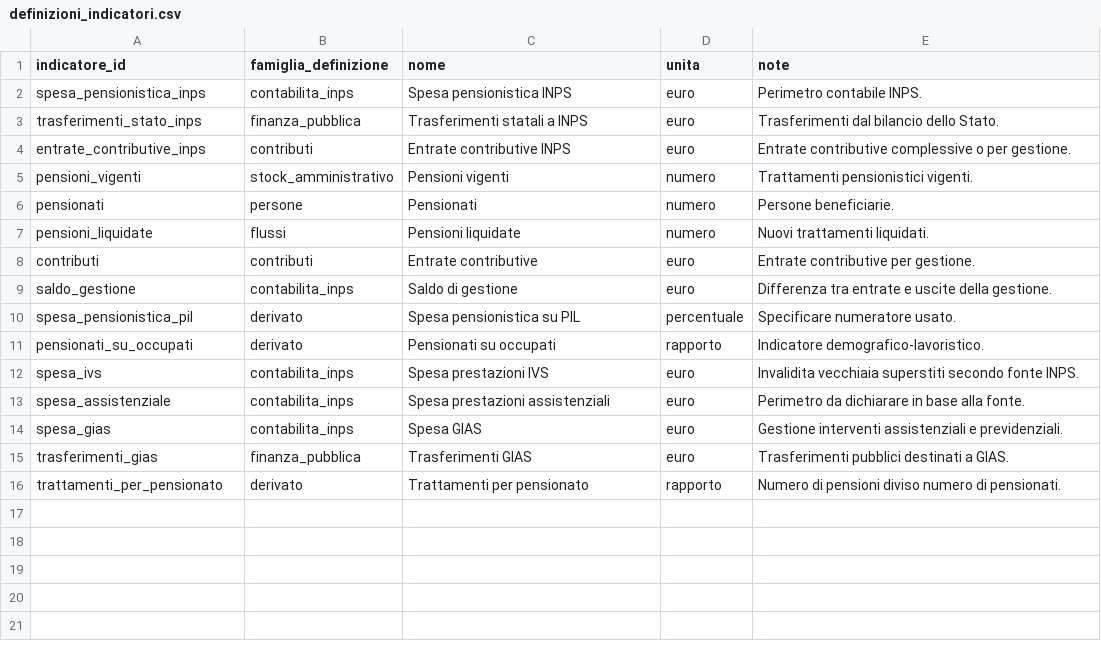
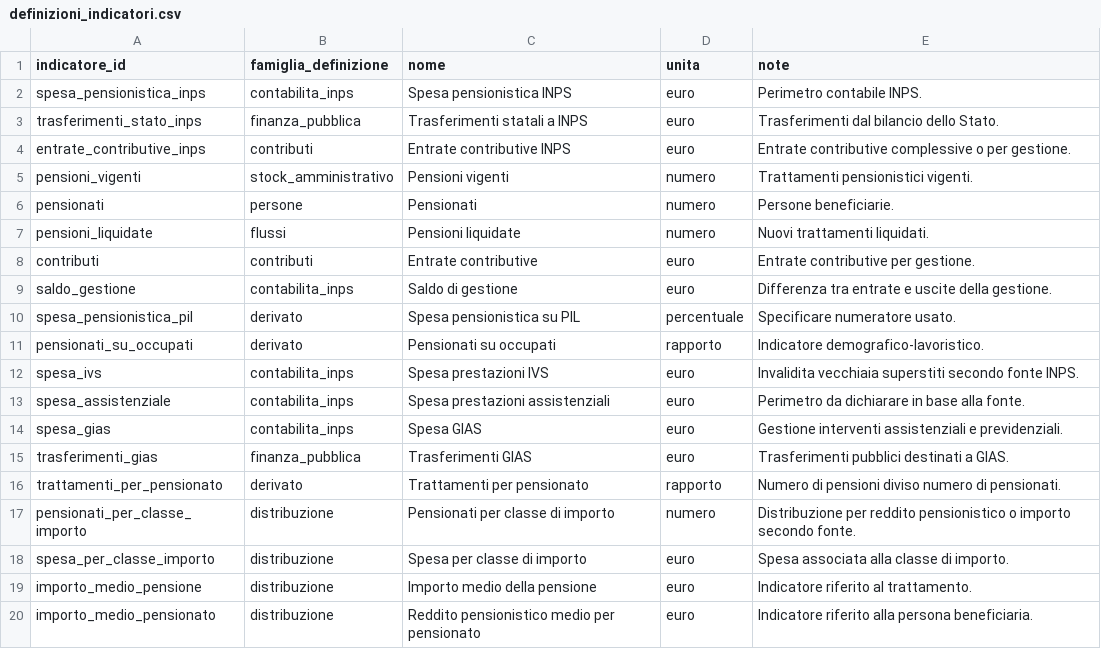
Before and after one commit to NazarenoLecis/pensioni_italia, a CSV file: metadata/definizioni_indicatori.csv, drawn as a sheet; the diff names each change by its address in the sheet, - before the commit and + after, or states it on an @@ line.

Commit message:
Aggiungi indicatori distribuzione pensionati

```diff
--- a/metadata/definizioni_indicatori.csv
+++ b/metadata/definizioni_indicatori.csv
+row 17: pensionati_per_classe_importo | distribuzione | Pensionati per classe di importo | numero | Distribuzione per reddito pensionistico o importo secondo fonte.
+row 18: spesa_per_classe_importo | distribuzione | Spesa per classe di importo | euro | Spesa associata alla classe di importo.
+row 19: importo_medio_pensione | distribuzione | Importo medio della pensione | euro | Indicatore riferito al trattamento.
+row 20: importo_medio_pensionato | distribuzione | Reddito pensionistico medio per pensionato | euro | Indicatore riferito alla persona beneficiaria.
```
